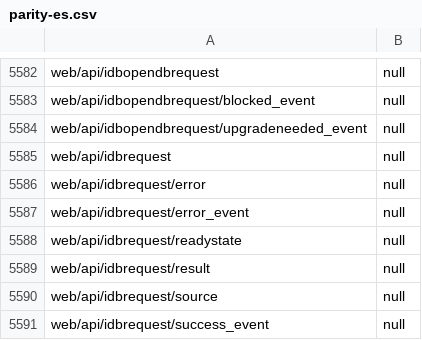
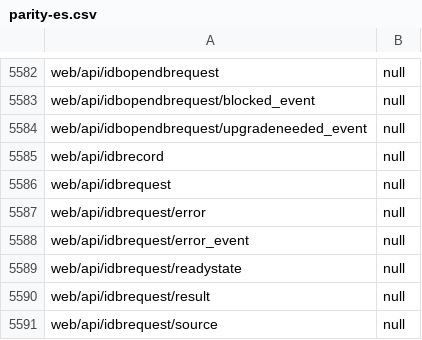
Before and after one commit to tristantheb/history-content-stats, a CSV file: statistics/parity-es.csv, drawn as a sheet; only a part is shown, gaps mark what is left out; the shorter side is filled out with more unchanged rows.

```diff
--- a/statistics/parity-es.csv
+++ b/statistics/parity-es.csv
@@ -5584,2 +5584,3 @@ web/api/idbopendbrequest/blocked_event,null
 web/api/idbopendbrequest/upgradeneeded_event,null
+web/api/idbrecord,null
 web/api/idbrequest,null
```
Also changed, not shown: statistics/parity-de.csv, statistics/parity-fr.csv, 7 other files.
